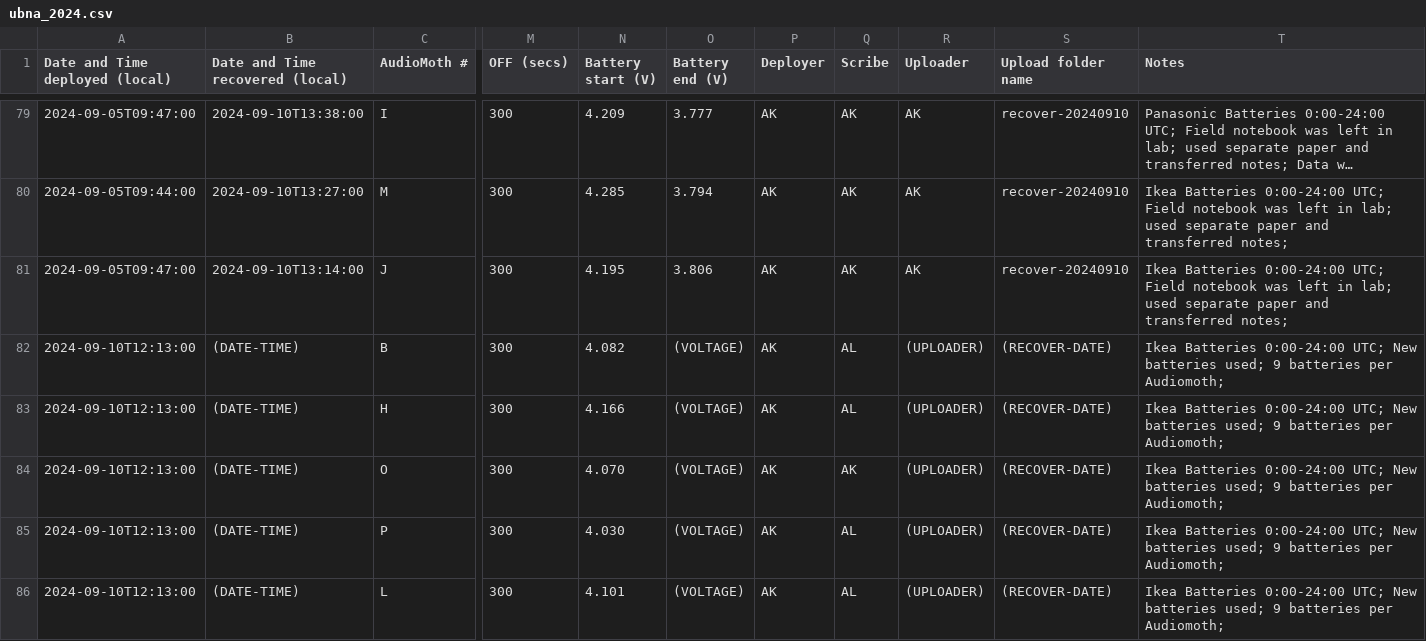
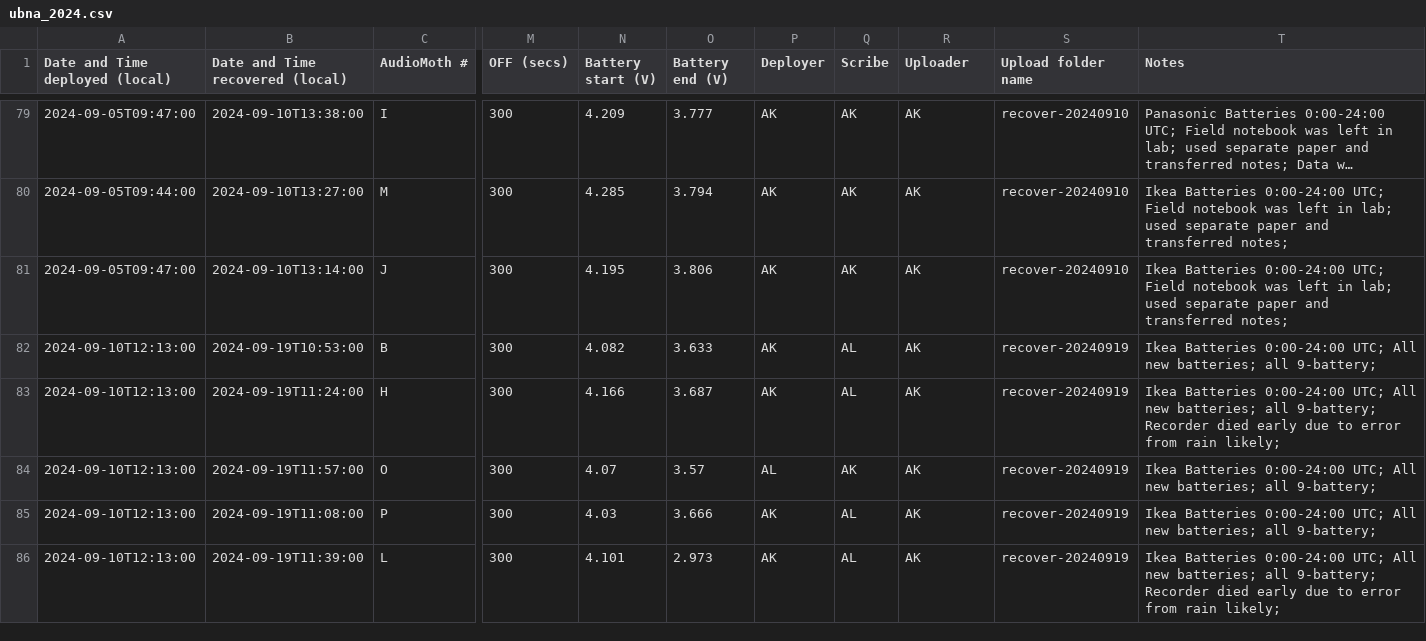
Before and after one commit to uw-echospace/ubna-field, a CSV file: field_records/ubna_2024.csv, drawn as a sheet; only a part is shown, gaps mark what is left out; long unchanged cells end in …; the diff covers the shown part only; the diff names each change by its address in the sheet, - before the commit and + after, or states it on an @@ line.

Commit message:
Deploy-20240919 (#157)
* Added recovery and deployment info for deploy-20240919

😔

* Added in lat/lon for deployments on 20240910 and 20240919. Also added notes

* Fixed typo in deployment pic for deploy-20240910

* Delete deploy-20240910-audiomoth-B.jpeg

* Added proper deploy-20240910-audiomoth-B.jpg

---------

Co-authored-by: Aditya Krishna <46602344+aditya-uw@users.noreply.github.com>

```diff
--- a/field_records/ubna_2024.csv
+++ b/field_records/ubna_2024.csv
-B82 (Date and Time recovered (local)): (DATE-TIME)
+B82 (Date and Time recovered (local)): 2024-09-19T10:53:00
-O82 (Battery end (V)): (VOLTAGE)
+O82 (Battery end (V)): 3.633
-R82:R86 (Uploader): (UPLOADER)
+R82:R86 (Uploader): AK
-S82:S86 (Upload folder name): (RECOVER-DATE)
+S82:S86 (Upload folder name): recover-20240919
-T82 (Notes): …0:00-24:00 UTC; New batteries used; 9 batteries per Audiomoth;
+T82 (Notes): …0:00-24:00 UTC; All new batteries; all 9-battery;
-B83 (Date and Time recovered (local)): (DATE-TIME)
+B83 (Date and Time recovered (local)): 2024-09-19T11:24:00
-O83 (Battery end (V)): (VOLTAGE)
+O83 (Battery end (V)): 3.687
-T83 (Notes): …0:00-24:00 UTC; New batteries used; 9 batteries per Audiomoth;
+T83 (Notes): …0:00-24:00 UTC; All new batteries; all 9-battery; Recorder died early due to error from rain likely;
-B84 (Date and Time recovered (local)): (DATE-TIME)
+B84 (Date and Time recovered (local)): 2024-09-19T11:57:00
-N84 (Battery start (V)): 4.070
+N84 (Battery start (V)): 4.07
-O84 (Battery end (V)): (VOLTAGE)
+O84 (Battery end (V)): 3.57
-P84 (Deployer): AK
+P84 (Deployer): AL
-T84:T85 (Notes): …0:00-24:00 UTC; New batteries used; 9 batteries per Audiomoth;
+T84:T85 (Notes): …0:00-24:00 UTC; All new batteries; all 9-battery;
-B85 (Date and Time recovered (local)): (DATE-TIME)
+B85 (Date and Time recovered (local)): 2024-09-19T11:08:00
-N85 (Battery start (V)): 4.030
+N85 (Battery start (V)): 4.03
-O85 (Battery end (V)): (VOLTAGE)
+O85 (Battery end (V)): 3.666
-B86 (Date and Time recovered (local)): (DATE-TIME)
+B86 (Date and Time recovered (local)): 2024-09-19T11:39:00
-O86 (Battery end (V)): (VOLTAGE)
+O86 (Battery end (V)): 2.973
-T86 (Notes): …0:00-24:00 UTC; New batteries used; 9 batteries per Audiomoth;
+T86 (Notes): …0:00-24:00 UTC; All new batteries; all 9-battery; Recorder died early due to error from rain likely;
```
Also changed, not shown: 5 added rows elsewhere in this file, 1 other file.
